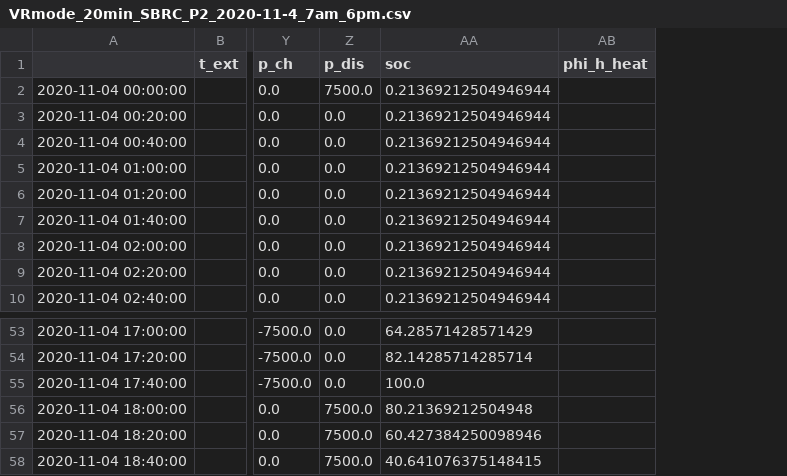
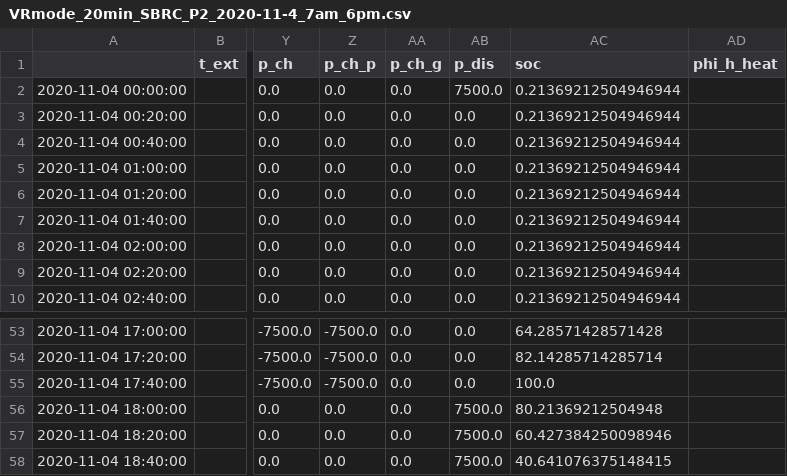
Before and after one commit to brendan-gridsight/ThesisGit, a CSV file: Dist Network Simulations/Results/VRmode_20min_SBRC_P2_2020-11-4_7am_6pm.csv, drawn as a sheet; only a part is shown, gaps mark what is left out; addresses are those after the commit; the diff covers the shown part only; the diff names each change by its address in the sheet, - before the commit and + after, or states it on an @@ line.

```diff
--- a/Dist Network Simulations/Results/VRmode_20min_SBRC_P2_2020-11-4_7am_6pm.csv
+++ b/Dist Network Simulations/Results/VRmode_20min_SBRC_P2_2020-11-4_7am_6pm.csv
+column Z (p_ch_p), rows 2-10: all 0.0; rows 53-58: -7500.0 | -7500.0 | -7500.0 | 0.0 | 0.0 | 0.0
+column AA (p_ch_g), rows 2-10: all 0.0; rows 53-58: all 0.0
-AC53 (soc): 64.28571428571429
+AC53 (soc): 64.28571428571428
```
Also changed, not shown: 73 edited cells elsewhere in this file, Dist Network Simulations/Results/VRmode_20min_SBRC_P1_2020-11-4_7am_6pm.csv, Dist Network Simulations/Results/VRmode_20min_SBRC_P3_2020-11-4_7am_6pm.csv, 37 other files.
